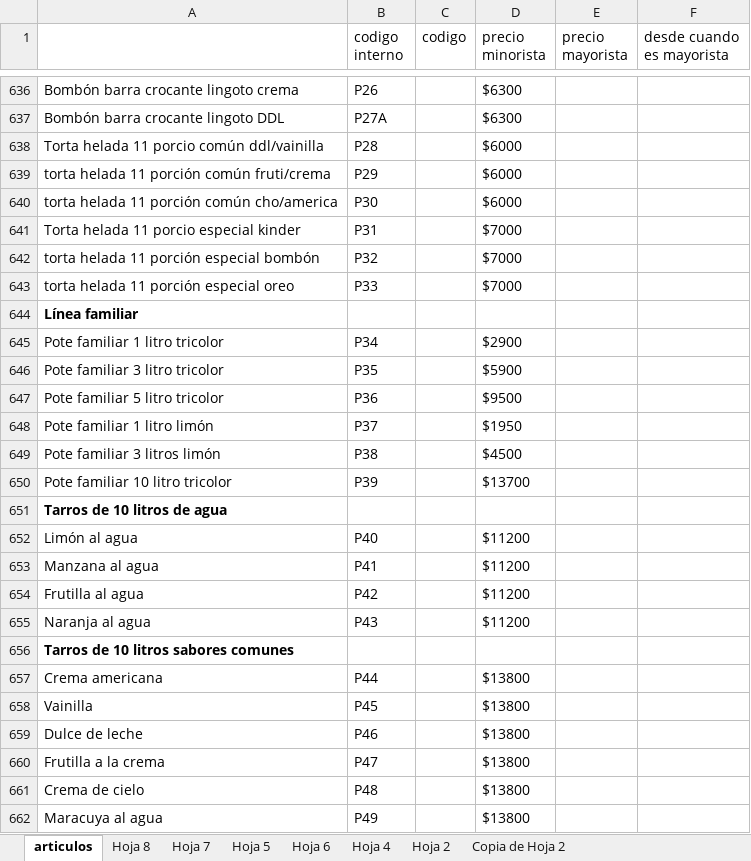
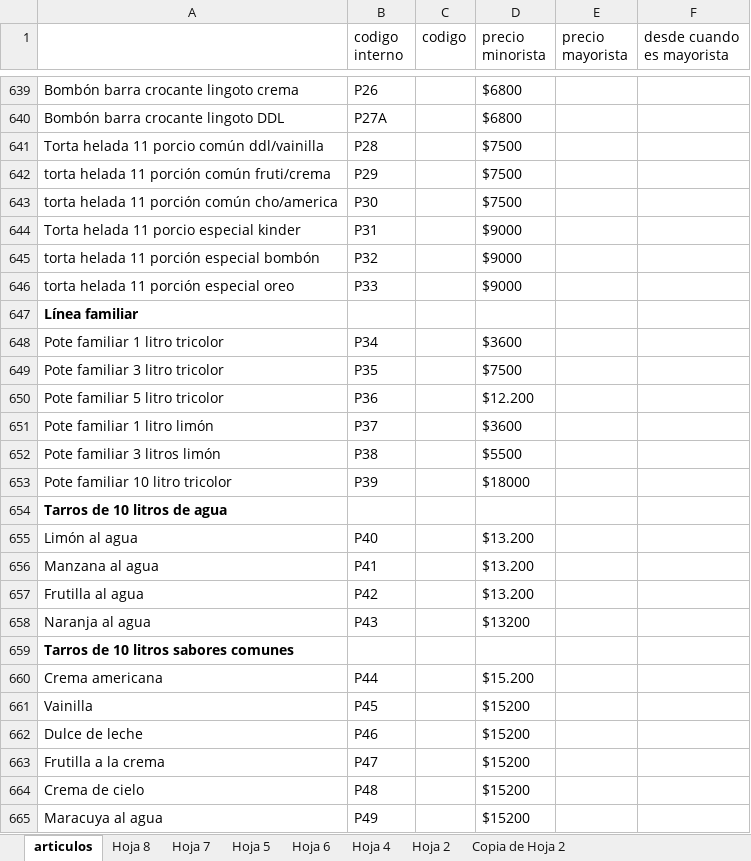
Before and after one commit to ordenezalejandro/VentaStockManager, an Excel workbook: articulos.xlsx, sheet articulos, drawn as a sheet; only a part is shown, gaps mark what is left out; values as stored, in another font and other column widths than the file's, no borders; charts and pictures not drawn; addresses are those after the commit; the diff covers the shown part only; the diff names each change by its address in the sheet, - before the commit and + after, or states it on an @@ line.

Commit message:
update articulos

```diff
--- a/articulos.xlsx (sheet articulos)
+++ b/articulos.xlsx (sheet articulos)
-D639:D640 (precio minorista): $6300
+D639:D640 (precio minorista): $6800
-D641:D643 (precio minorista): $6000
+D641:D643 (precio minorista): $7500
-D644:D646 (precio minorista): $7000
+D644:D646 (precio minorista): $9000
-D648 (precio minorista): $2900
+D648 (precio minorista): $3600
-D649 (precio minorista): $5900
+D649 (precio minorista): $7500
-D650 (precio minorista): $9500
+D650 (precio minorista): $12.200
-D651 (precio minorista): $1950
+D651 (precio minorista): $3600
-D652 (precio minorista): $4500
+D652 (precio minorista): $5500
-D653 (precio minorista): $13700
+D653 (precio minorista): $18000
-D655:D657 (precio minorista): $11200
+D655:D657 (precio minorista): $13.200
-D658 (precio minorista): $11200
+D658 (precio minorista): $13200
-D660 (precio minorista): $13800
+D660 (precio minorista): $15.200
-D661:D665 (precio minorista): $13800
+D661:D665 (precio minorista): $15200
```
Also changed, not shown: 10 added rows, 5 removed rows, 104 edited cells and cell formats elsewhere in this sheet.
